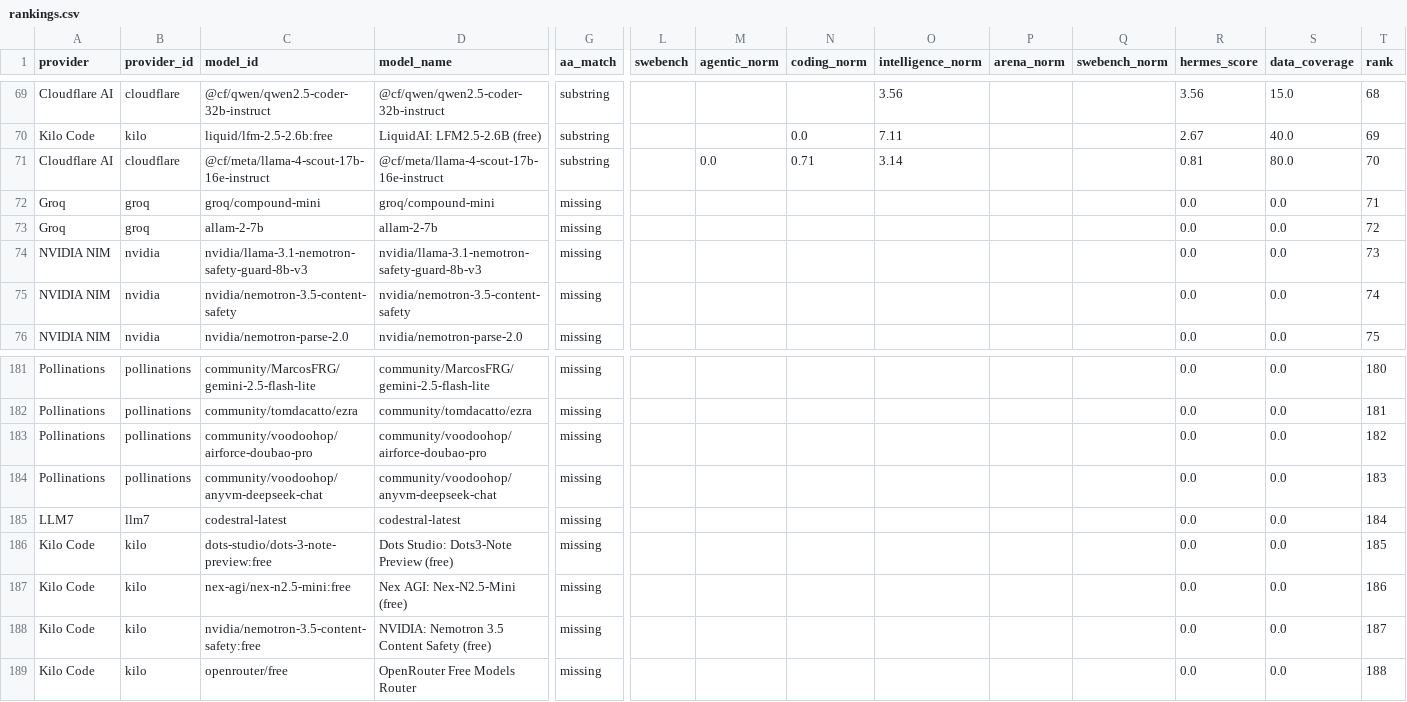
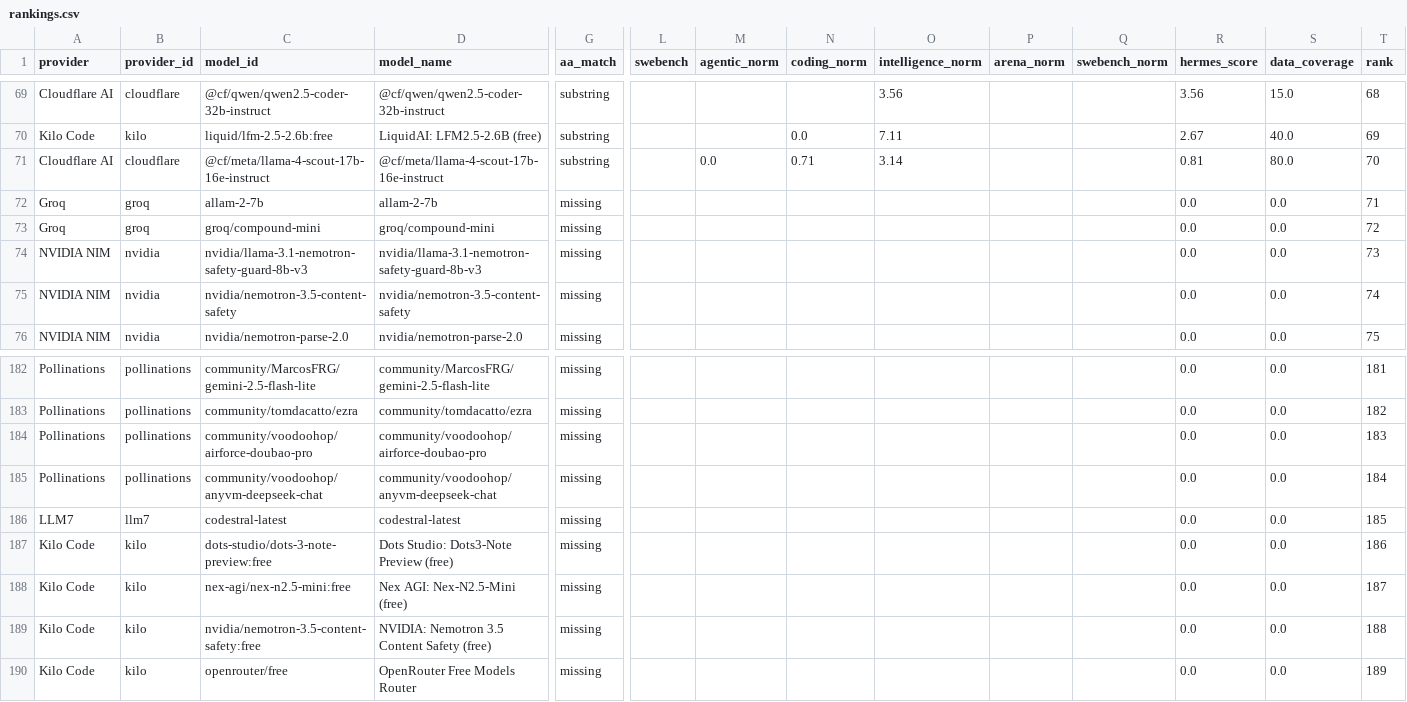
Before and after one commit to krishnak2c/llm-availability-dashboard, a CSV file: docs/availability/rankings.csv, drawn as a sheet; only a part is shown, gaps mark what is left out; removed rows and columns are numbered as before the commit, all else as after; rows hold the shown columns only; the diff covers the shown part only; the diff names each change by its address in the sheet, - before the commit and + after, or states it on an @@ line.

```diff
--- a/docs/availability/rankings.csv
+++ b/docs/availability/rankings.csv
-row 72: Groq | groq | groq/compound-mini | groq/compound-mini | missing |  |  |  |  |  |  | 0.0 | 0.0 | 71
-T72 (rank): 72
+T72 (rank): 71
+row 73: Groq | groq | groq/compound-mini | groq/compound-mini | missing |  |  |  |  |  |  | 0.0 | 0.0 | 72
-T182 (rank): 180
+T182 (rank): 181
-T183 (rank): 181
+T183 (rank): 182
-T184 (rank): 182
+T184 (rank): 183
-T185 (rank): 183
+T185 (rank): 184
-T186 (rank): 184
+T186 (rank): 185
-T187 (rank): 185
+T187 (rank): 186
-T188 (rank): 186
+T188 (rank): 187
-T189 (rank): 187
+T189 (rank): 188
-T190 (rank): 188
+T190 (rank): 189
```
Also changed, not shown: 1 added row and 53 edited cells elsewhere in this file, 25 other files.
